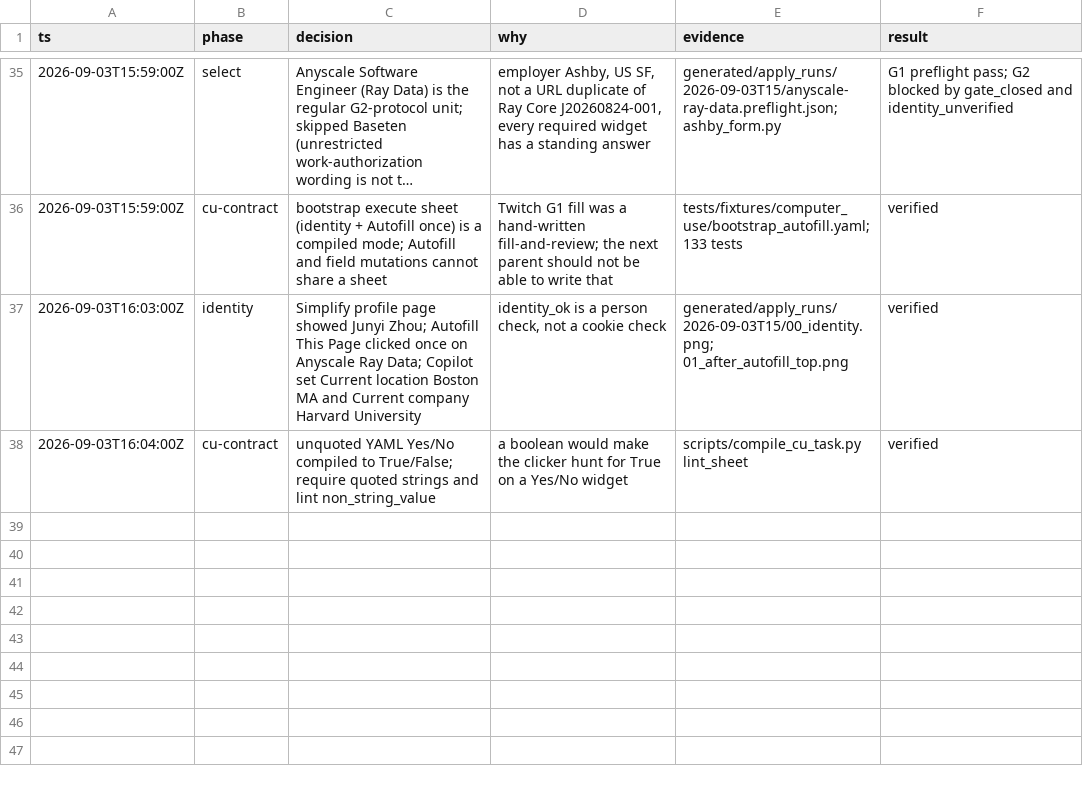
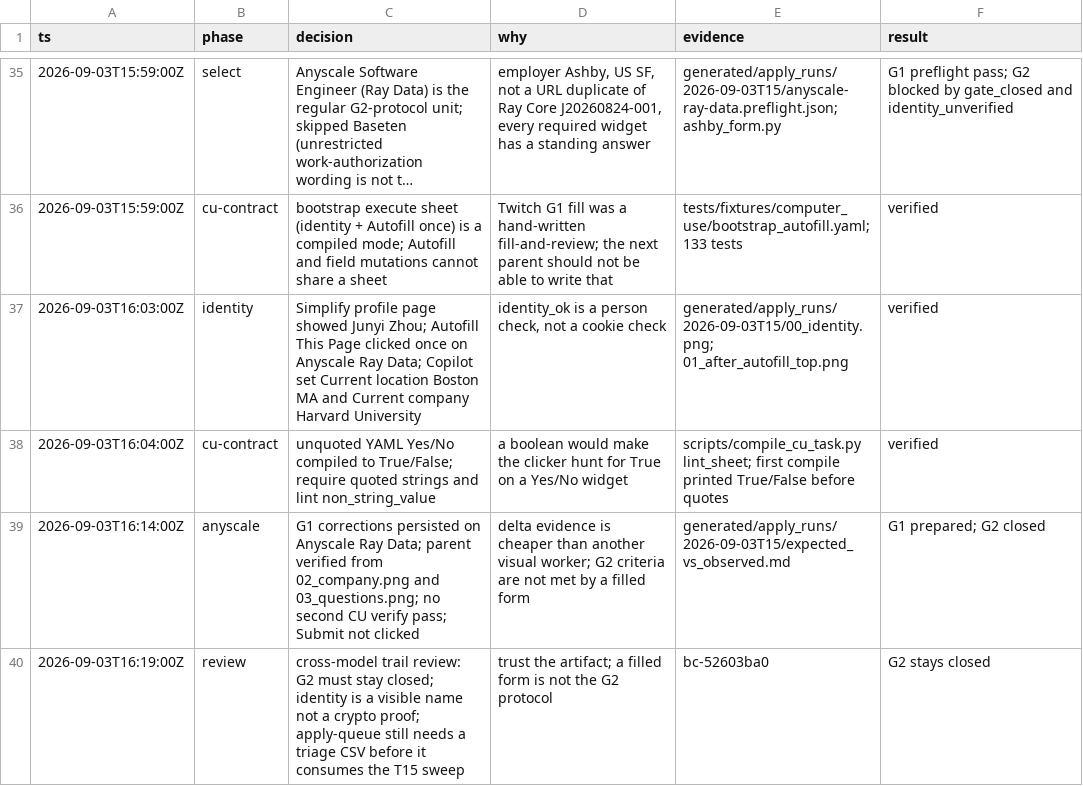
Before and after one commit to JunyiZhou-Conny/job-search-2026-2027-starter, a TSV file: docs/state/decisions.tsv, drawn as a sheet; only a part is shown, gaps mark what is left out; long unchanged cells end in ….

```diff
--- a/docs/state/decisions.tsv
+++ b/docs/state/decisions.tsv
@@ -37,2 +37,4 @@ ts	phase	decision	why	evidence	result
 2026-09-03T16:03:00Z	identity	Simplify profile page showed Junyi Zhou; Autofill This Page clicked once on Anyscale Ray Data; Copilot set Current location Boston MA and Current company Harvard University	identity_ok is a person check, not a cookie check	generated/apply_runs/2026-09-03T15/00_identity.png; 01_after_autofill_top.png	verified
-2026-09-03T16:04:00Z	cu-contract	unquoted YAML Yes/No compiled to True/False; require quoted strings and lint non_string_value	a boolean would make the clicker hunt for True on a Yes/No widget	scripts/compile_cu_task.py lint_sheet	verified
+2026-09-03T16:04:00Z	cu-contract	unquoted YAML Yes/No compiled to True/False; require quoted strings and lint non_string_value	a boolean would make the clicker hunt for True on a Yes/No widget	scripts/compile_cu_task.py lint_sheet; first compile printed True/False before quotes	verified
+2026-09-03T16:14:00Z	anyscale	G1 corrections persisted on Anyscale Ray Data; parent verified from 02_company.png and 03_questions.png; no second CU verify pass; Submit not clicked	delta evidence is cheaper than another visual worker; G2 criteria are not met by a filled form	generated/apply_runs/2026-09-03T15/expected_vs_observed.md	G1 prepared; G2 closed
+2026-09-03T16:19:00Z	review	cross-model trail review: G2 must stay closed; identity is a visible name not a crypto proof; apply-queue still needs a triage CSV before it consumes the T15 sweep	trust the artifact; a filled form is not the G2 protocol	bc-52603ba0	G2 stays closed
```
Also changed, not shown: data/applications.csv, data/apply_attempts.csv, 3 other files.
